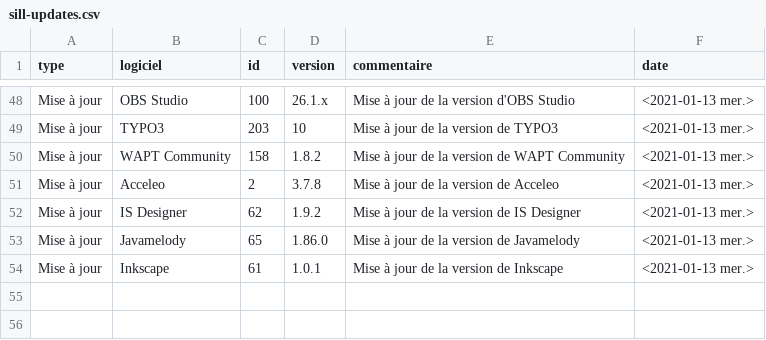
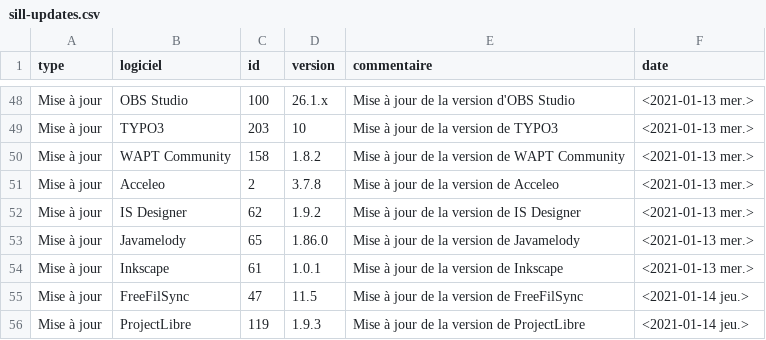
Before and after one commit to dzc34/sill, a CSV file: 2020/sill-updates.csv, drawn as a sheet; only a part is shown, gaps mark what is left out.

Commit message:
Mise à jour de deux logiciels

```diff
--- a/2020/sill-updates.csv
+++ b/2020/sill-updates.csv
@@ -54 +54,3 @@ Mise à jour,Javamelody,65,1.86.0,Mise à jour de la version de Javamelody,<2021
 Mise à jour,Inkscape,61,1.0.1,Mise à jour de la version de Inkscape,<2021-01-13 mer.>
+Mise à jour,FreeFilSync,47,11.5,Mise à jour de la version de FreeFilSync,<2021-01-14 jeu.>
+Mise à jour,ProjectLibre,119,1.9.3,Mise à jour de la version de ProjectLibre,<2021-01-14 jeu.>
```
Also changed, not shown: 2020/sill-2020.csv.
